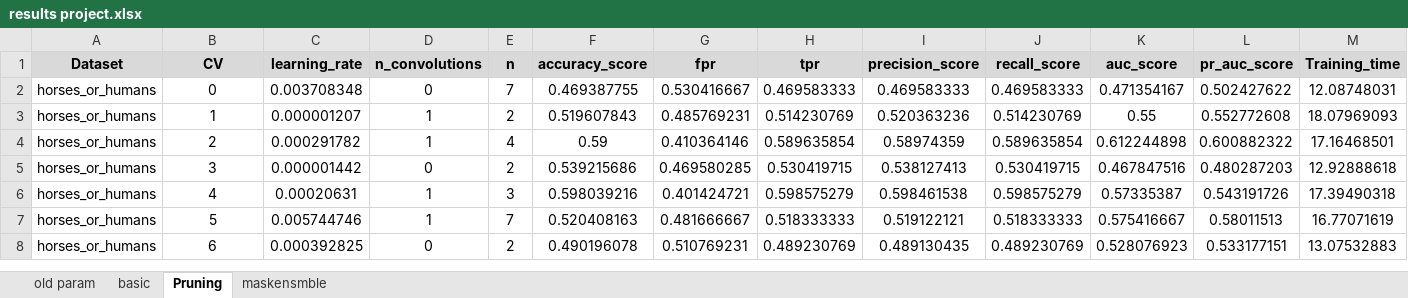
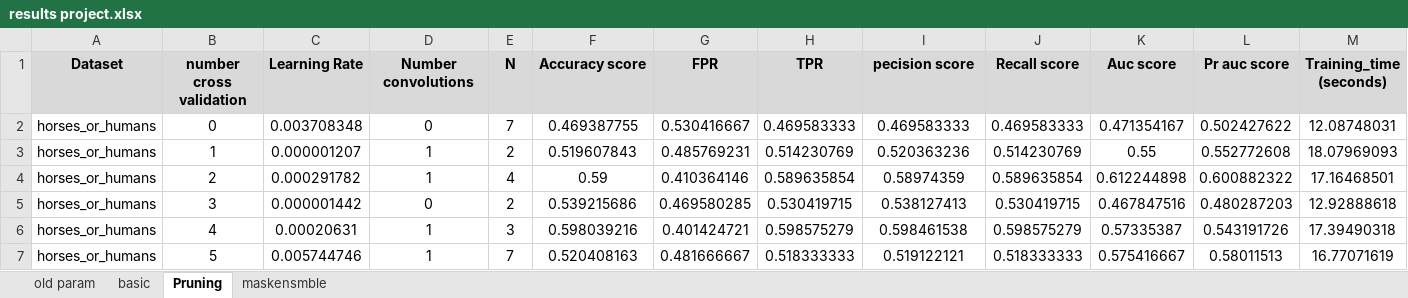
Before and after one commit to shirshir05/project_masksembles, an Excel workbook: results project.xlsx, sheet Pruning, drawn as a sheet; only a part is shown; the shorter side is filled out with more unchanged rows; values as stored, in another font and other column widths than the file's, no borders; table styles not drawn; the diff covers the shown part only; the diff names each change by its address in the sheet, - before the commit and + after, or states it on an @@ line.

```diff
--- a/results project.xlsx (sheet Pruning)
+++ b/results project.xlsx (sheet Pruning)
-B1: CV
+B1: number cross validation
-C1: learning_rate
+C1: Learning Rate
-D1: n_convolutions
+D1: Number convolutions
-E1: n
+E1: N
-F1: accuracy_score
+F1: Accuracy score
-G1: fpr
+G1: FPR
-H1: tpr
+H1: TPR
-I1: precision_score
+I1: pecision score
-J1: recall_score
+J1: Recall score
-K1: auc_score
+K1: Auc score
-L1: pr_auc_score
+L1: Pr auc score
-M1: Training_time
+M1: Training_time (seconds)
```
Also changed, not shown: 1 edited cell elsewhere in this sheet, sheet basic, sheet maskensmble, 3 other files.
